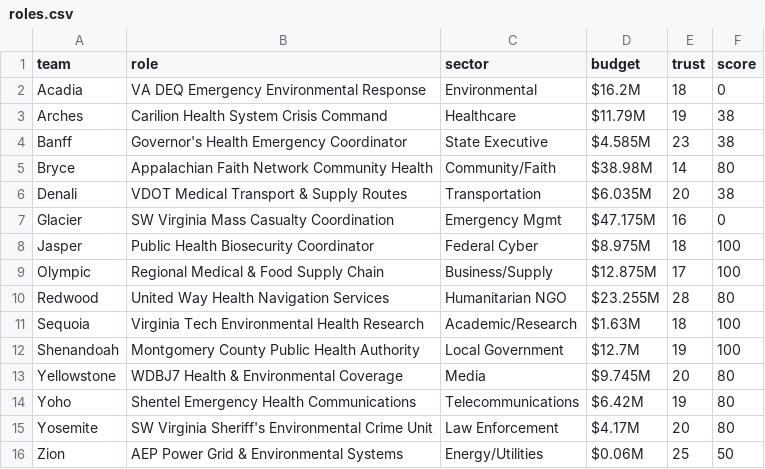
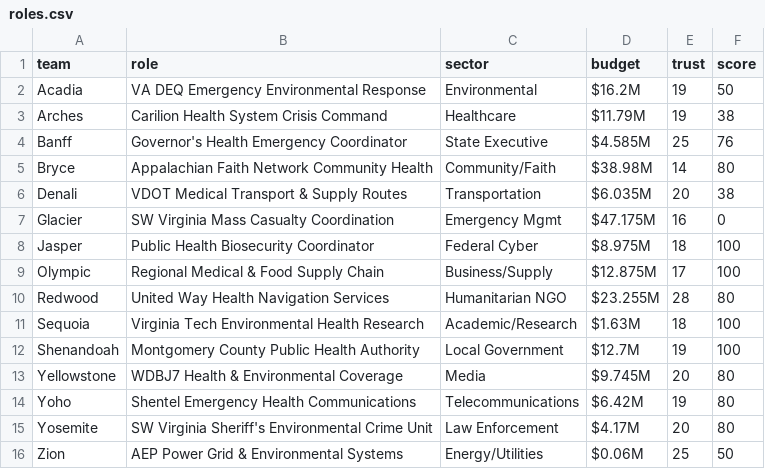
Before and after one commit to future-of-security/simulation-data, a CSV file: virginia-cascading-crisis/phase_5/roles.csv, drawn as a sheet.

```diff
--- a/virginia-cascading-crisis/phase_5/roles.csv
+++ b/virginia-cascading-crisis/phase_5/roles.csv
@@ -1,5 +1,5 @@
 team,role,sector,budget,trust,score
-Acadia,VA DEQ Emergency Environmental Response,Environmental,$16.2M,18,0
+Acadia,VA DEQ Emergency Environmental Response,Environmental,$16.2M,19,50
 Arches,Carilion Health System Crisis Command,Healthcare,$11.79M,19,38
-Banff,Governor's Health Emergency Coordinator,State Executive,$4.585M,23,38
+Banff,Governor's Health Emergency Coordinator,State Executive,$4.585M,25,76
 Bryce,Appalachian Faith Network Community Health,Community/Faith,$38.98M,14,80
```
Also changed, not shown: virginia-cascading-crisis/phase_5/injects.csv, 1 other file.
